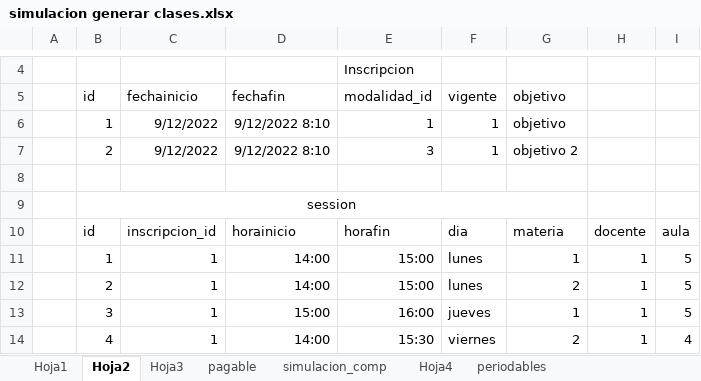
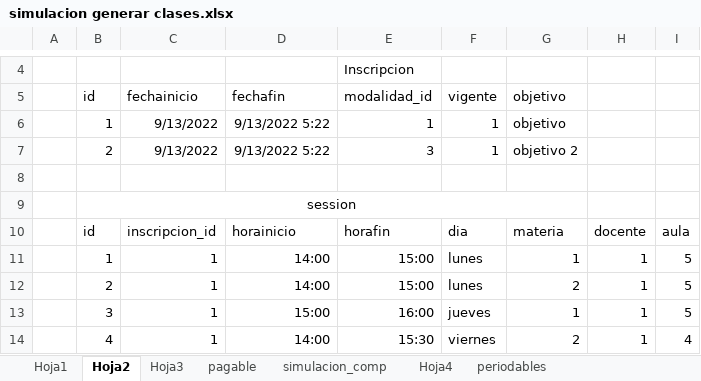
Before and after one commit to institutoite/sistemaite, an Excel workbook: ayudas/simulacion generar clases.xlsx, sheet Hoja2, drawn as a sheet; only a part is shown, gaps mark what is left out; values as stored, in another font and other column widths than the file's, no borders; the diff names each change by its address in the sheet, - before the commit and + after, or states it on an @@ line.

```diff
--- a/ayudas/simulacion generar clases.xlsx (sheet Hoja2)
+++ b/ayudas/simulacion generar clases.xlsx (sheet Hoja2)
-C6:C7 (fechainicio): 9/12/2022
+C6:C7 (fechainicio): 9/13/2022
-D6:D7 (fechafin): 9/12/2022 8:10
+D6:D7 (fechafin): 9/13/2022 5:22
```
Also changed, not shown: sheet simulacion_comp, sheet periodables, 23 other files.
